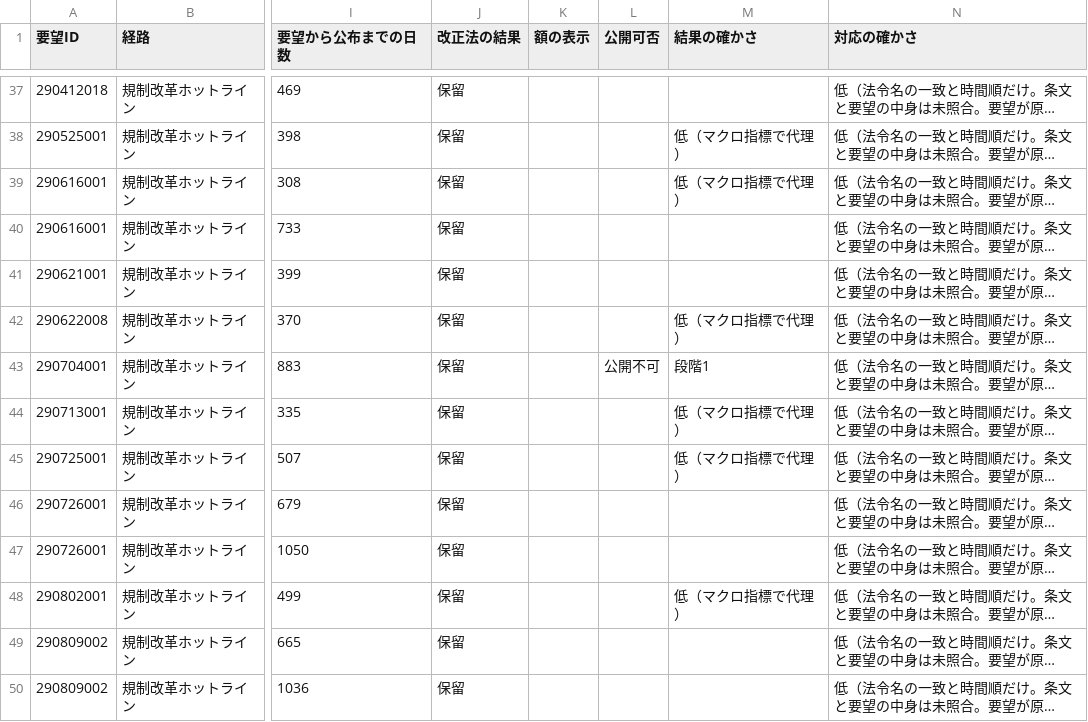
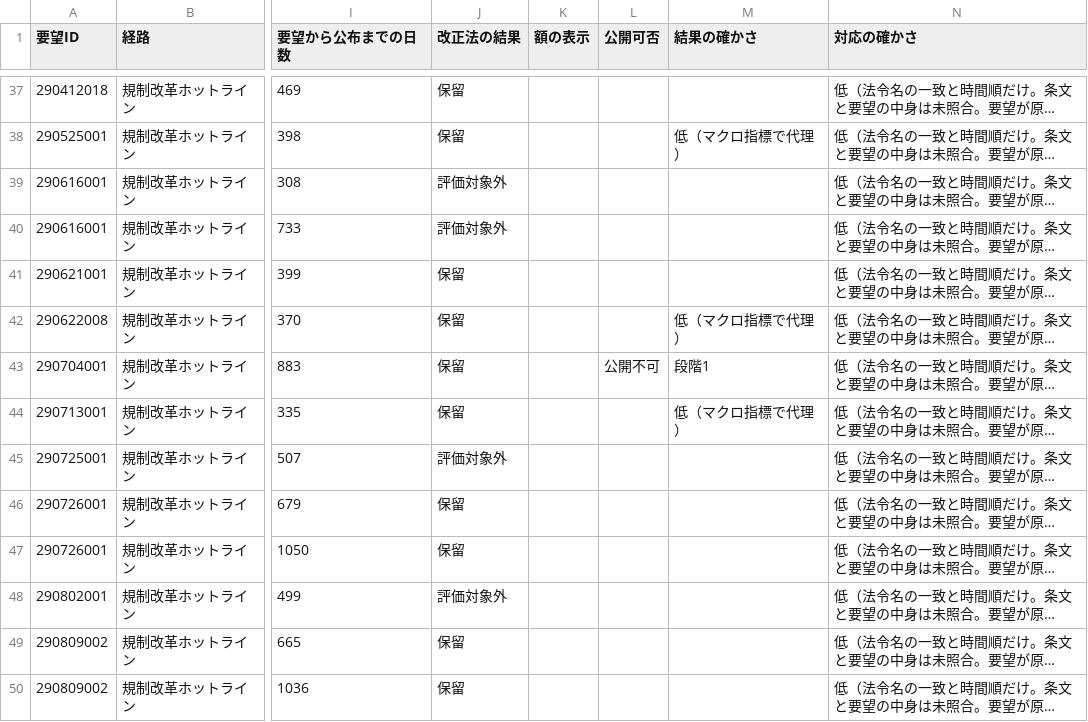
Before and after one commit to nexus-ai-2045/public-interest-lens, a CSV file: data/derived/business-ledger-v1/chain.csv, drawn as a sheet; only a part is shown, gaps mark what is left out; long unchanged cells end in …; the diff names each change by its address in the sheet, - before the commit and + after, or states it on an @@ line.

```diff
--- a/data/derived/business-ledger-v1/chain.csv
+++ b/data/derived/business-ledger-v1/chain.csv
-J39:J40 (改正法の結果): 保留
+J39:J40 (改正法の結果): 評価対象外
-M39 (結果の確かさ): 低（マクロ指標で代理）
+M39 (結果の確かさ): (empty)
-J45 (改正法の結果): 保留
+J45 (改正法の結果): 評価対象外
-M45 (結果の確かさ): 低（マクロ指標で代理）
+M45 (結果の確かさ): (empty)
-J48 (改正法の結果): 保留
+J48 (改正法の結果): 評価対象外
-M48 (結果の確かさ): 低（マクロ指標で代理）
+M48 (結果の確かさ): (empty)
```
Also changed, not shown: data/derived/allocation-v1/votes-auto.csv, 13 other files.
